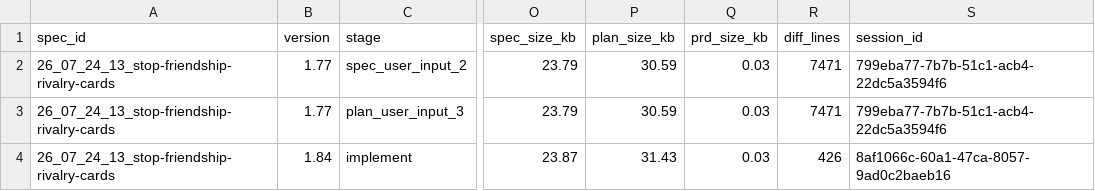
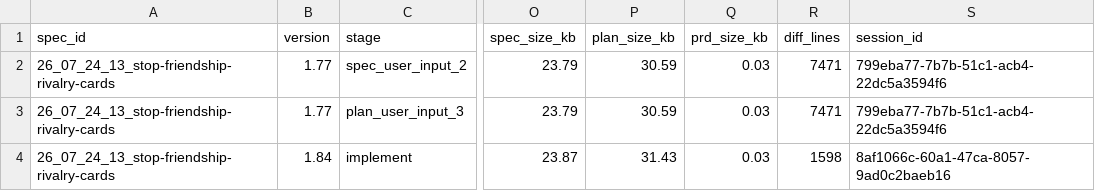
Before and after one commit to KonH/GlobalStrategy, a CSV file: Docs/Specs/26_07_24_13_stop-friendship-rivalry-cards/usage.csv, drawn as a sheet; only a part is shown, gaps mark what is left out; the diff names each change by its address in the sheet, - before the commit and + after, or states it on an @@ line.

Commit message:
Update usage

```diff
--- a/Docs/Specs/26_07_24_13_stop-friendship-rivalry-cards/usage.csv
+++ b/Docs/Specs/26_07_24_13_stop-friendship-rivalry-cards/usage.csv
-R4 (diff_lines): 426
+R4 (diff_lines): 1598
```
